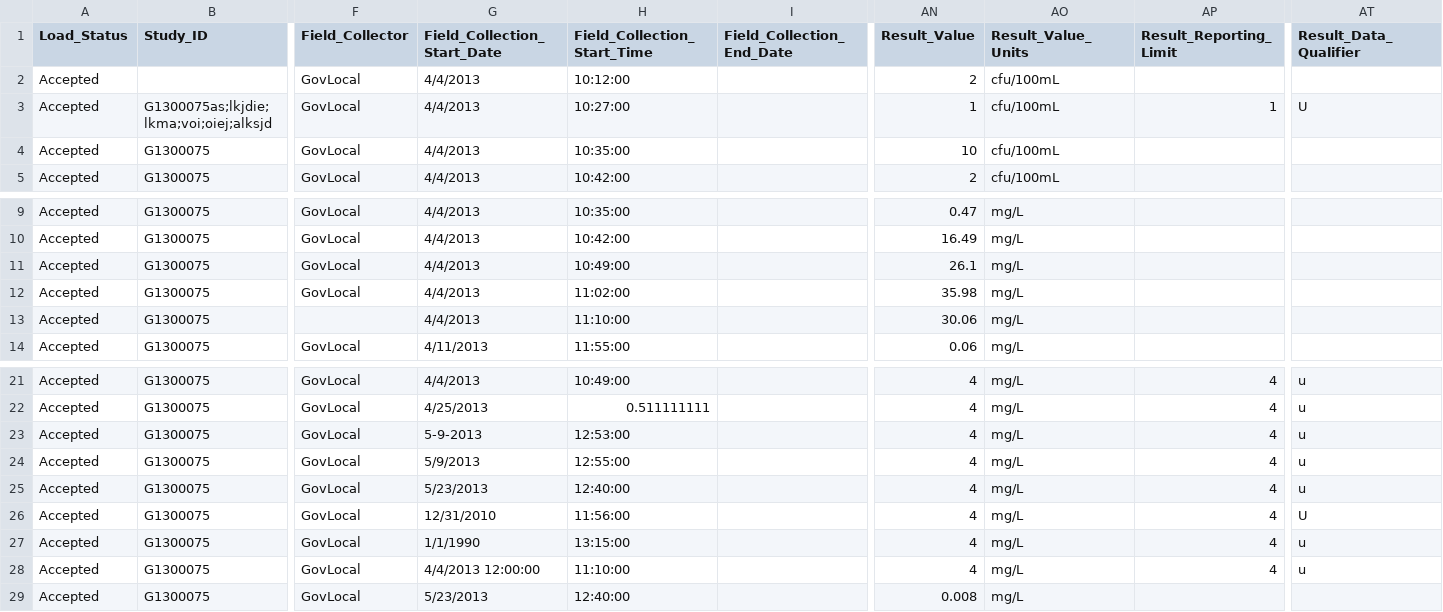
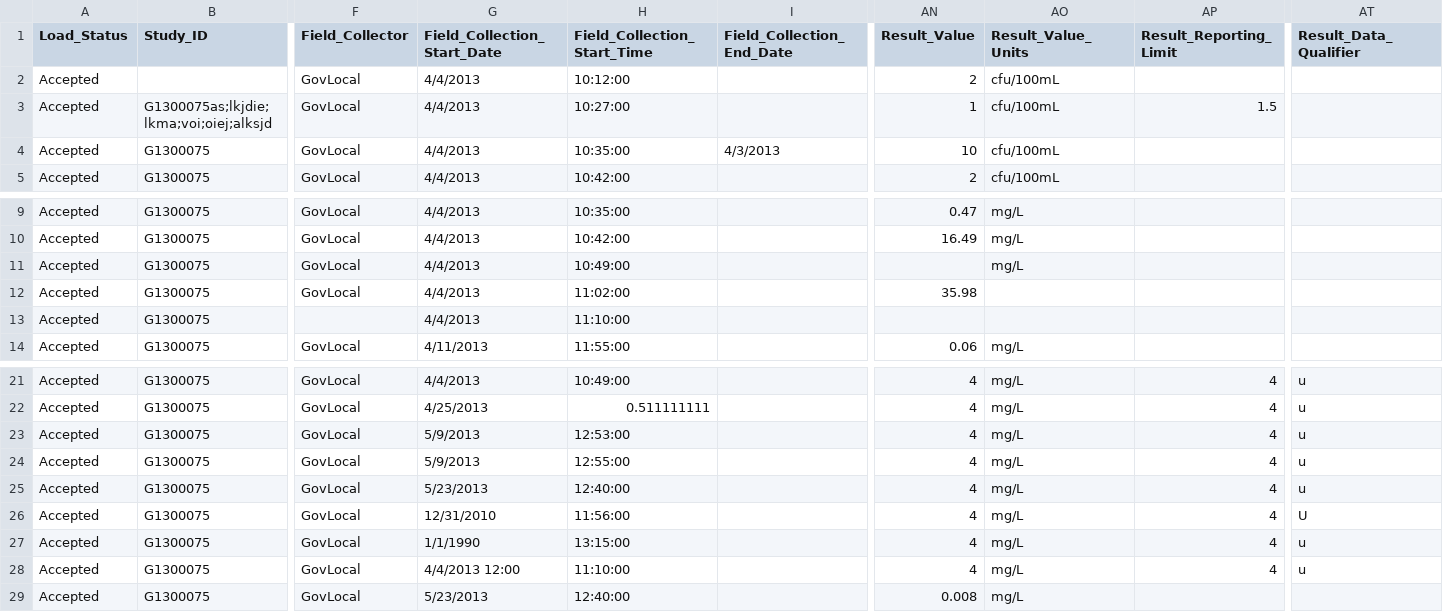
Before and after one commit to ethankale/eim, a CSV file: test.csv, drawn as a sheet; only a part is shown, gaps mark what is left out; the diff names each change by its address in the sheet, - before the commit and + after, or states it on an @@ line.

```diff
--- a/test.csv
+++ b/test.csv
-AP3 (Result_Reporting_Limit): 1
+AP3 (Result_Reporting_Limit): 1.5
-AT3 (Result_Data_Qualifier): U
+AT3 (Result_Data_Qualifier): (empty)
-I4 (Field_Collection_End_Date): (empty)
+I4 (Field_Collection_End_Date): 4/3/2013
-AN11 (Result_Value): 26.1
+AN11 (Result_Value): (empty)
-AO12:AO13 (Result_Value_Units): mg/L
+AO12:AO13 (Result_Value_Units): (empty)
-AN13 (Result_Value): 30.06
+AN13 (Result_Value): (empty)
-G23 (Field_Collection_Start_Date): 5-9-2013
+G23 (Field_Collection_Start_Date): 5/9/2013
-G28 (Field_Collection_Start_Date): 4/4/2013 12:00:00
+G28 (Field_Collection_Start_Date): 4/4/2013 12:00
```
Also changed, not shown: 2 other files.
